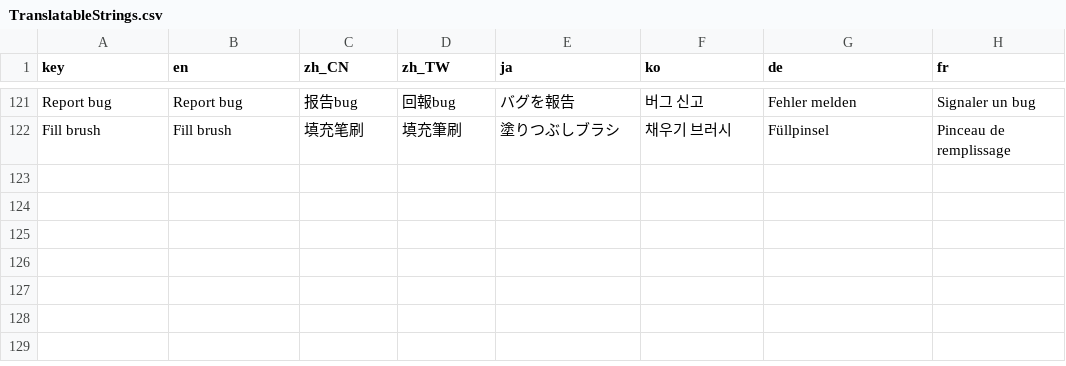
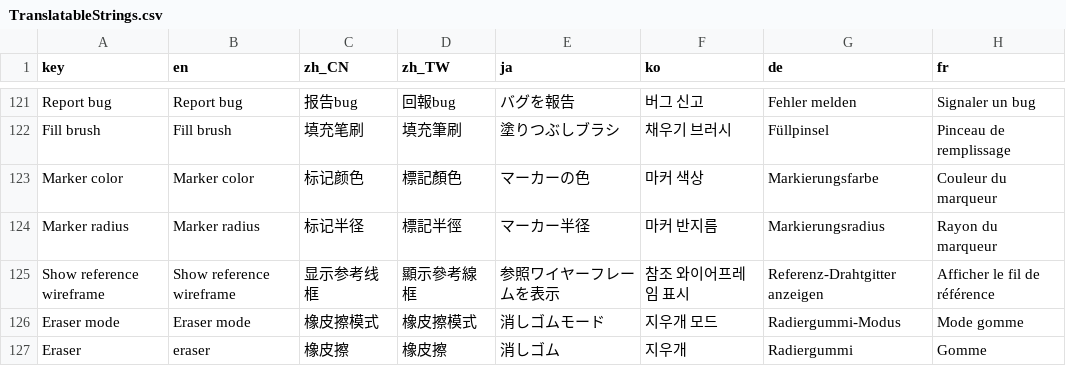
Before and after one commit to djacidfx/Ciallo, a CSV file: Ciallo/Localization/TranslatableStrings.csv, drawn as a sheet; only a part is shown, gaps mark what is left out.

Commit message:
Eraser core rendering

```diff
--- a/Ciallo/Localization/TranslatableStrings.csv
+++ b/Ciallo/Localization/TranslatableStrings.csv
@@ -122 +122,6 @@ Report bug,Report bug,报告bug,回報bug,バグを報告,버그 신고,Fehler m
 Fill brush,Fill brush,填充笔刷,填充筆刷,塗りつぶしブラシ,채우기 브러시,Füllpinsel,Pinceau de remplissage
+Marker color,Marker color,标记颜色,標記顏色,マーカーの色,마커 색상,Markierungsfarbe,Couleur du marqueur
+Marker radius,Marker radius,标记半径,標記半徑,マーカー半径,마커 반지름,Markierungsradius,Rayon du marqueur
+Show reference wireframe,Show reference wireframe,显示参考线框,顯示參考線框,参照ワイヤーフレームを表示,참조 와이어프레임 표시,Referenz-Drahtgitter anzeigen,Afficher le fil de référence
+Eraser mode,Eraser mode,橡皮擦模式,橡皮擦模式,消しゴムモード,지우개 모드,Radiergummi-Modus,Mode gomme
+Eraser,eraser,橡皮擦,橡皮擦,消しゴム,지우개,Radiergummi,Gomme
```
Also changed, not shown: 6 other files.
